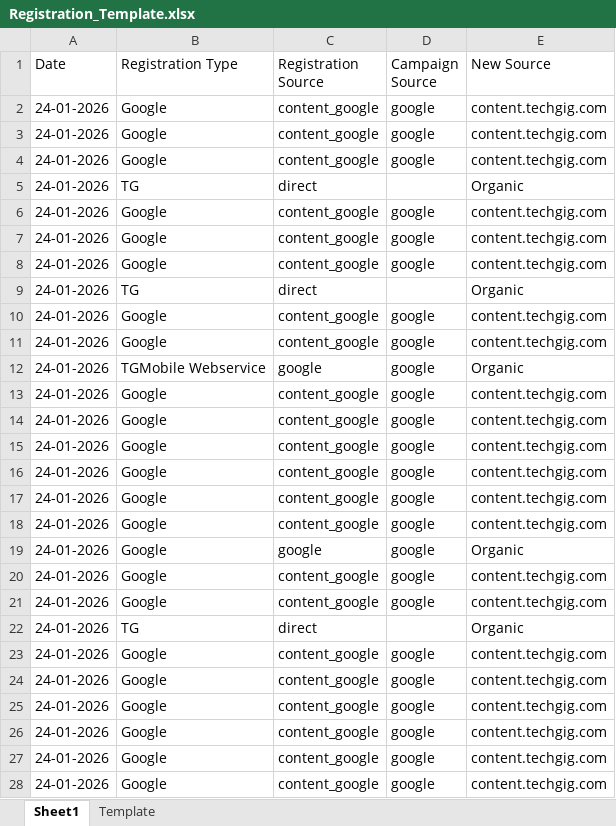
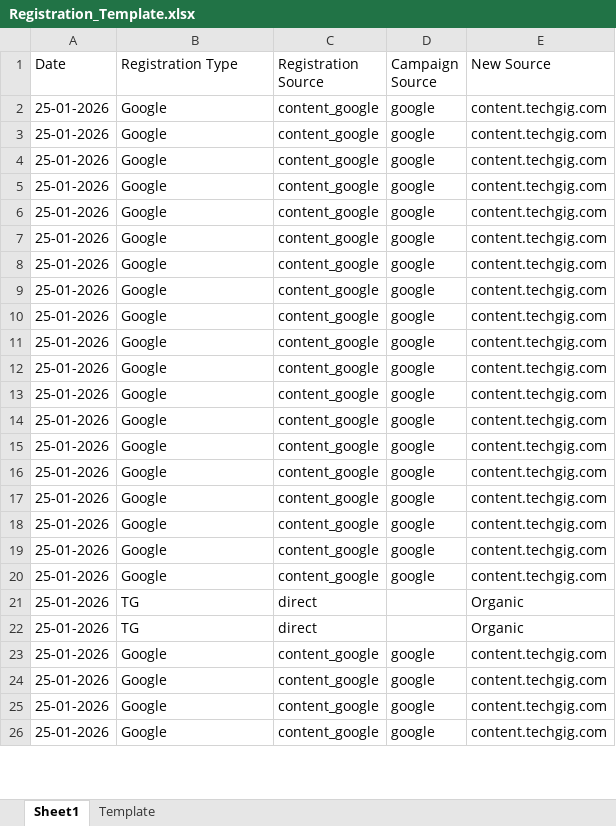
Before and after one commit to anjali02coolboots/Registration_automation_system, an Excel workbook: Registration_Template.xlsx, sheet Sheet1, drawn as a sheet; only a part is shown; values as stored, in another font and other column widths than the file's, no borders; addresses are those after the commit; the diff covers the shown part only; the diff names each change by its address in the sheet, - before the commit and + after, or states it on an @@ line.

```diff
--- a/Registration_Template.xlsx (sheet Sheet1)
+++ b/Registration_Template.xlsx (sheet Sheet1)
-A2:A4 (Date): 24-01-2026
+A2:A4 (Date): 25-01-2026
@@ row 5 moved to row 96: 24-01-2026 @@
-A5:A7 (Date): 24-01-2026
+A5:A7 (Date): 25-01-2026
@@ row 9 moved to row 127: 24-01-2026 @@
-A8:A9 (Date): 24-01-2026
+A8:A9 (Date): 25-01-2026
@@ row 12 moved to row 171: 24-01-2026 @@
-A10:A18 (Date): 24-01-2026
+A10:A18 (Date): 25-01-2026
-C16 (Registration Source): google
+C16 (Registration Source): content_google
-E16 (New Source): Organic
+E16 (New Source): content.techgig.com
@@ row 22 moved to row 161: 24-01-2026 @@
-A19:A20 (Date): 24-01-2026
+A19:A20 (Date): 25-01-2026
+row 21: 25-01-2026 | TG | direct |  | Organic
+row 22: 25-01-2026 | TG | direct |  | Organic
-A23:A26 (Date): 24-01-2026
+A23:A26 (Date): 25-01-2026
```
Also changed, not shown: other rows of this sheet, sheet Template.
